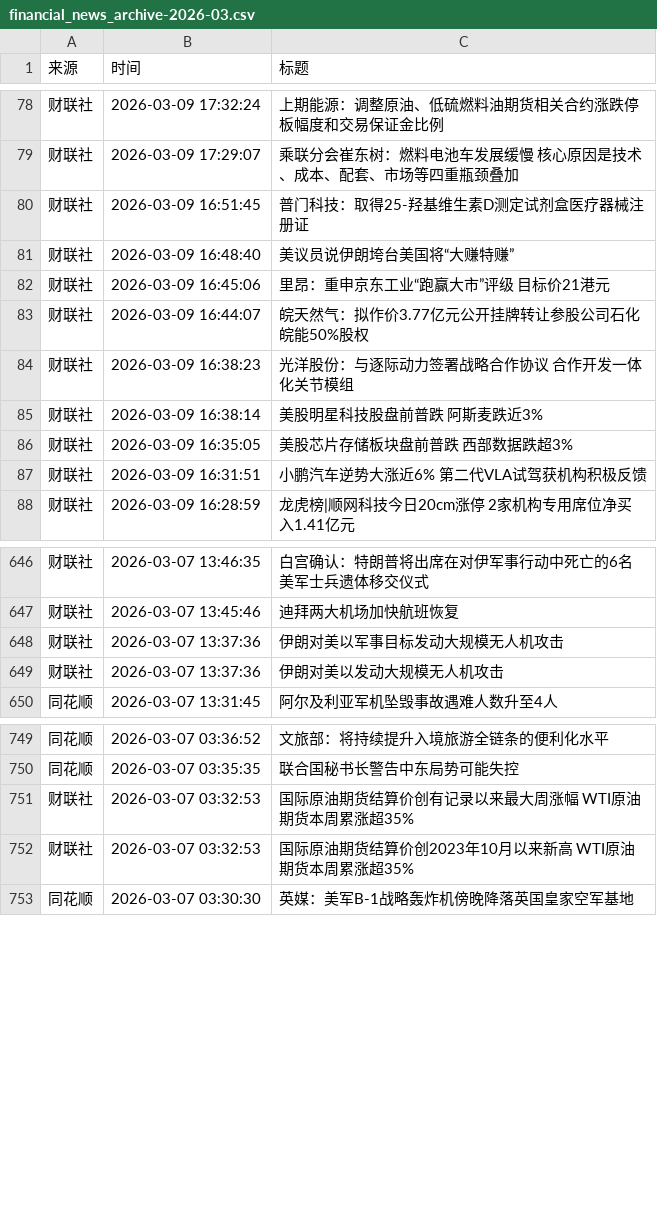
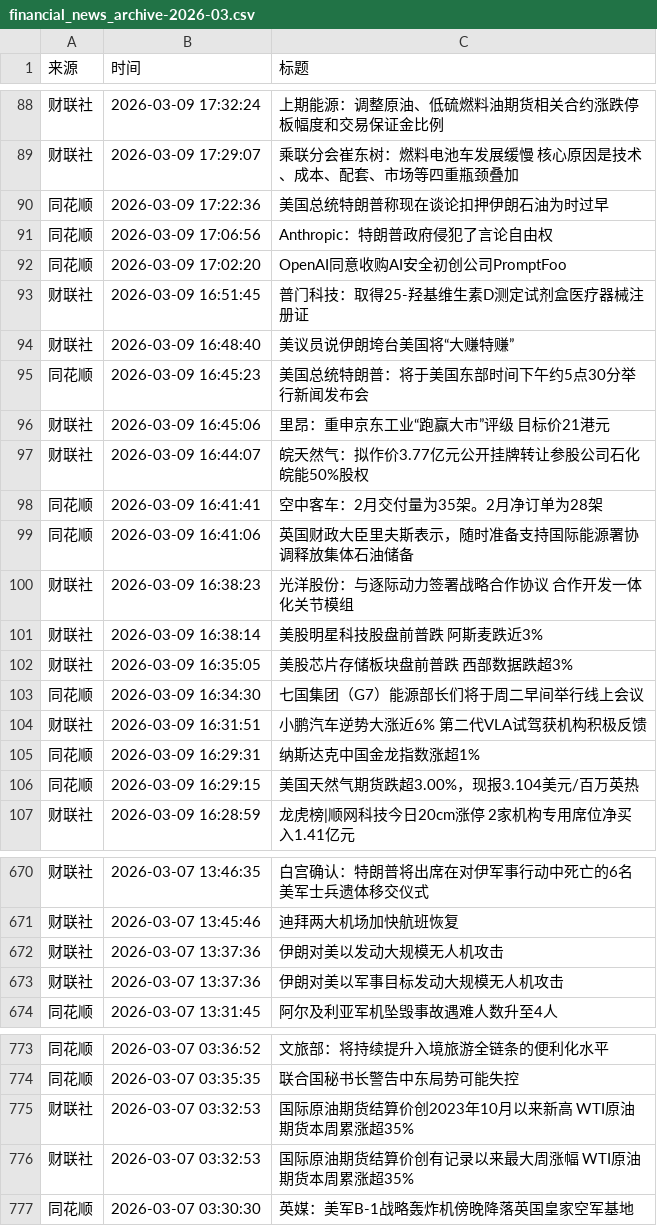
Before and after one commit to xiaoshuochangzai/huiboyanbao, a CSV file: 财经新闻数据/financial_news_archive-2026-03.csv, drawn as a sheet; only a part is shown, gaps mark what is left out; the diff covers the shown part only.

```diff
--- a/财经新闻数据/financial_news_archive-2026-03.csv
+++ b/财经新闻数据/financial_news_archive-2026-03.csv
@@ -79,6 +89,12 @@
 财联社,2026-03-09 17:29:07,乘联分会崔东树：燃料电池车发展缓慢 核心原因是技术、成本、配套、市场等四重瓶颈叠加
+同花顺,2026-03-09 17:22:36,美国总统特朗普称现在谈论扣押伊朗石油为时过早
+同花顺,2026-03-09 17:06:56,Anthropic：特朗普政府侵犯了言论自由权
+同花顺,2026-03-09 17:02:20,OpenAI同意收购AI安全初创公司PromptFoo
 财联社,2026-03-09 16:51:45,普门科技：取得25-羟基维生素D测定试剂盒医疗器械注册证
 财联社,2026-03-09 16:48:40,美议员说伊朗垮台美国将“大赚特赚”
+同花顺,2026-03-09 16:45:23,美国总统特朗普：将于美国东部时间下午约5点30分举行新闻发布会
 财联社,2026-03-09 16:45:06,里昂：重申京东工业“跑赢大市”评级 目标价21港元
 财联社,2026-03-09 16:44:07,皖天然气：拟作价3.77亿元公开挂牌转让参股公司石化皖能50%股权
+同花顺,2026-03-09 16:41:41,空中客车：2月交付量为35架。2月净订单为28架
+同花顺,2026-03-09 16:41:06,英国财政大臣里夫斯表示，随时准备支持国际能源署协调释放集体石油储备
 财联社,2026-03-09 16:38:23,光洋股份：与逐际动力签署战略合作协议 合作开发一体化关节模组
@@ -86,3 +102,6 @@
 财联社,2026-03-09 16:35:05,美股芯片存储板块盘前普跌 西部数据跌超3%
+同花顺,2026-03-09 16:34:30,七国集团（G7）能源部长们将于周二早间举行线上会议
 财联社,2026-03-09 16:31:51,小鹏汽车逆势大涨近6% 第二代VLA试驾获机构积极反馈
+同花顺,2026-03-09 16:29:31,纳斯达克中国金龙指数涨超1%
+同花顺,2026-03-09 16:29:15,美国天然气期货跌超3.00%，现报3.104美元/百万英热
 财联社,2026-03-09 16:28:59,龙虎榜|顺网科技今日20cm涨停 2家机构专用席位净买入1.41亿元
@@ -647,4 +671,4 @@
 财联社,2026-03-07 13:45:46,迪拜两大机场加快航班恢复
-财联社,2026-03-07 13:37:36,伊朗对美以军事目标发动大规模无人机攻击
 财联社,2026-03-07 13:37:36,伊朗对美以发动大规模无人机攻击
+财联社,2026-03-07 13:37:36,伊朗对美以军事目标发动大规模无人机攻击
 同花顺,2026-03-07 13:31:45,阿尔及利亚军机坠毁事故遇难人数升至4人
@@ -750,4 +774,4 @@
 同花顺,2026-03-07 03:35:35,联合国秘书长警告中东局势可能失控
-财联社,2026-03-07 03:32:53,国际原油期货结算价创有记录以来最大周涨幅 WTI原油期货本周累涨超35%
 财联社,2026-03-07 03:32:53,国际原油期货结算价创2023年10月以来新高 WTI原油期货本周累涨超35%
+财联社,2026-03-07 03:32:53,国际原油期货结算价创有记录以来最大周涨幅 WTI原油期货本周累涨超35%
 同花顺,2026-03-07 03:30:30,英媒：美军B-1战略轰炸机傍晚降落英国皇家空军基地
```
Also changed, not shown: 15 added rows and 3 moved rows elsewhere in this file, 5 other files.
